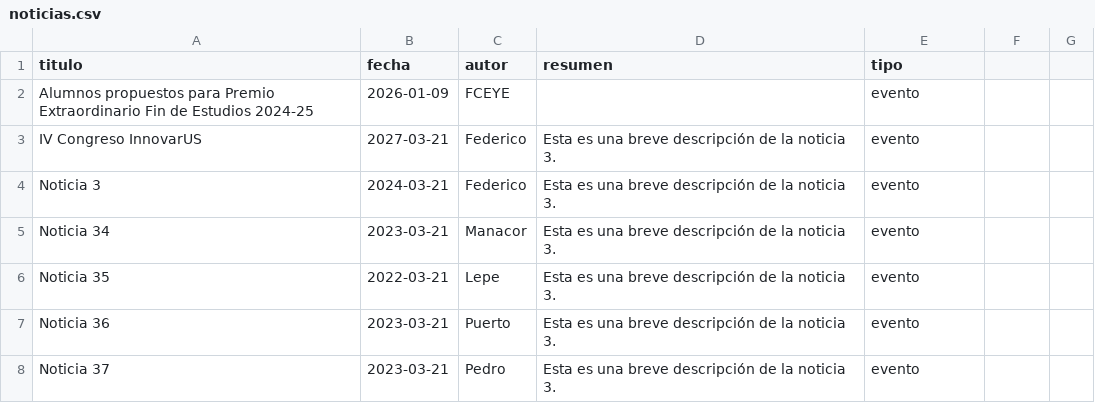
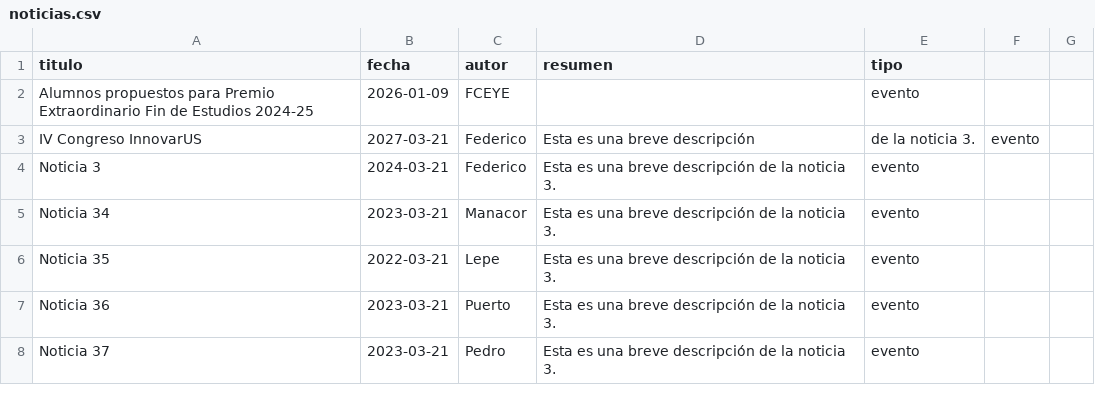
Before and after one commit to majesus/ademark, a CSV file: out/noticias.csv, drawn as a sheet; only a part is shown.

Commit message:
Add files via upload

```diff
--- a/out/noticias.csv
+++ b/out/noticias.csv
@@ -2,3 +2,3 @@ titulo,fecha,autor,resumen,tipo
 Alumnos propuestos para Premio Extraordinario Fin de Estudios 2024-25,2026-01-09,FCEYE,,evento
-IV Congreso InnovarUS,2027-03-21,Federico,Esta es una breve descripción de la noticia 3.,evento
+IV Congreso InnovarUS,2027-03-21,Federico,Esta es una breve descripción, de la noticia 3.,evento
 Noticia 3,2024-03-21,Federico,Esta es una breve descripción de la noticia 3.,evento
```
